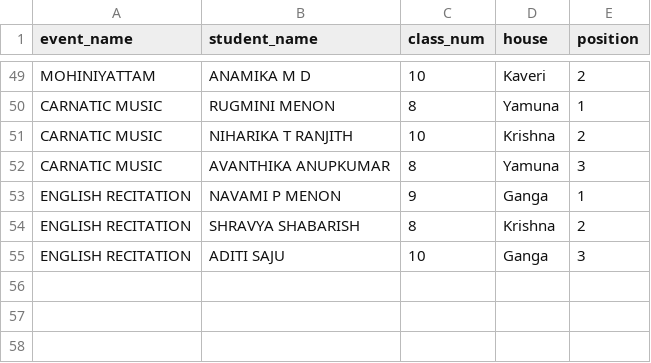
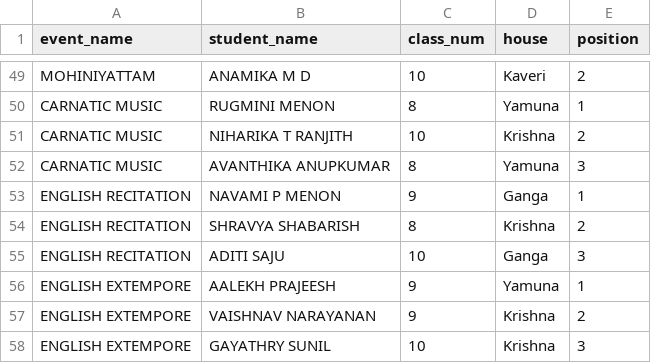
Before and after one commit to BVBIJK/Sameeksha, a CSV file: cat4_individual.csv, drawn as a sheet; only a part is shown, gaps mark what is left out.

Commit message:
Update cat4_individual.csv

```diff
--- a/cat4_individual.csv
+++ b/cat4_individual.csv
@@ -55 +55,4 @@ ENGLISH RECITATION,SHRAVYA SHABARISH,8,Krishna,2
 ENGLISH RECITATION,ADITI SAJU,10,Ganga,3
+ENGLISH EXTEMPORE,AALEKH PRAJEESH,9,Yamuna,1
+ENGLISH EXTEMPORE,VAISHNAV NARAYANAN,9,Krishna,2
+ENGLISH EXTEMPORE,GAYATHRY SUNIL,10,Krishna,3
```
